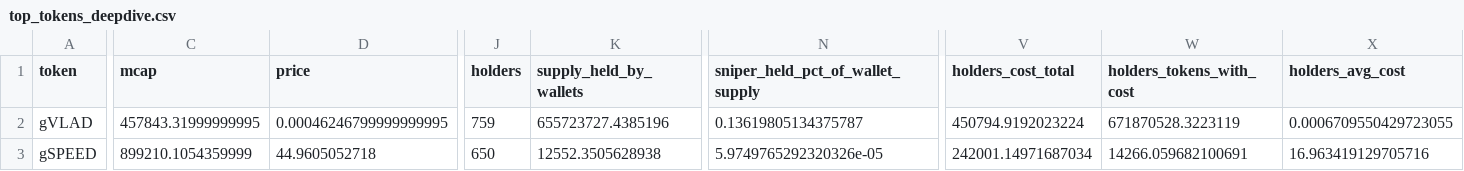
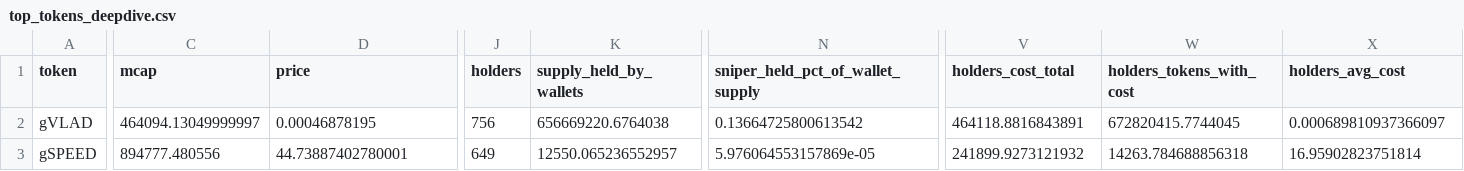
Before and after one commit to ozzyxbt/grail-analytics, a CSV file: out/top_tokens_deepdive.csv, drawn as a sheet; only a part is shown, gaps mark what is left out; the diff covers the shown part only; the diff names each change by its address in the sheet, - before the commit and + after, or states it on an @@ line.

```diff
--- a/out/top_tokens_deepdive.csv
+++ b/out/top_tokens_deepdive.csv
-C2 (mcap): 457843.31999999995
+C2 (mcap): 464094.13049999997
-D2 (price): 0.00046246799999999995
+D2 (price): 0.00046878195
-J2 (holders): 759
+J2 (holders): 756
-K2 (supply_held_by_wallets): 655723727.4385196
+K2 (supply_held_by_wallets): 656669220.6764038
-N2 (sniper_held_pct_of_wallet_supply): 0.13619805134375787
+N2 (sniper_held_pct_of_wallet_supply): 0.13664725800613542
-V2 (holders_cost_total): 450794.9192023224
+V2 (holders_cost_total): 464118.8816843891
-W2 (holders_tokens_with_cost): 671870528.3223119
+W2 (holders_tokens_with_cost): 672820415.7744045
-X2 (holders_avg_cost): 0.0006709550429723055
+X2 (holders_avg_cost): 0.000689810937366097
-C3 (mcap): 899210.1054359999
+C3 (mcap): 894777.480556
-D3 (price): 44.9605052718
+D3 (price): 44.73887402780001
-J3 (holders): 650
+J3 (holders): 649
-K3 (supply_held_by_wallets): 12552.3505628938
+K3 (supply_held_by_wallets): 12550.065236552957
-N3 (sniper_held_pct_of_wallet_supply): 5.9749765292320326e-05
+N3 (sniper_held_pct_of_wallet_supply): 5.976064553157869e-05
-V3 (holders_cost_total): 242001.14971687034
+V3 (holders_cost_total): 241899.9273121932
-W3 (holders_tokens_with_cost): 14266.059682100691
+W3 (holders_tokens_with_cost): 14263.784688856318
-X3 (holders_avg_cost): 16.963419129705716
+X3 (holders_avg_cost): 16.95902823751814
```
Also changed, not shown: 59 edited cells elsewhere in this file, out/day_of_week.csv, out/exclusive_mint_cohorts.csv, 18 other files.
